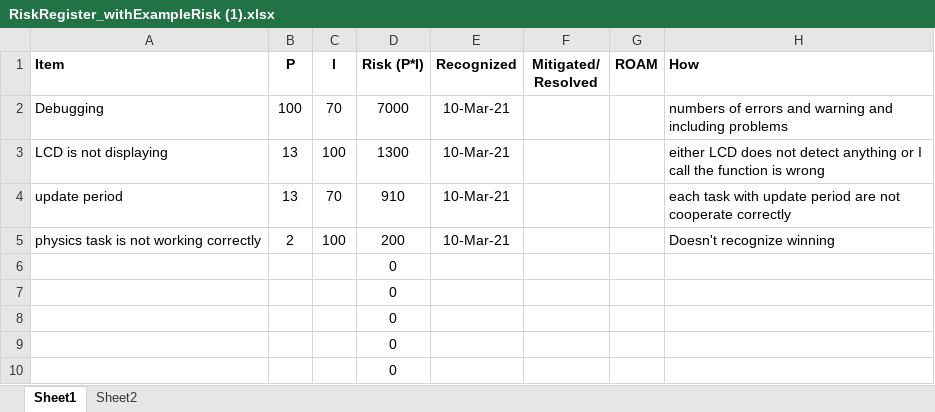
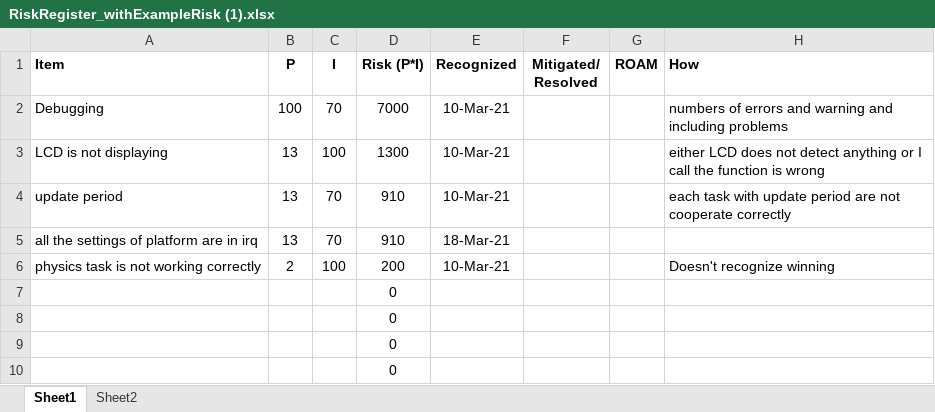
Before and after one commit to Tao200121/Final-Project, an Excel workbook: RiskRegister_withExampleRisk (1).xlsx, sheet Sheet1, drawn as a sheet; values as stored, in another font and other column widths than the file's, no borders; charts and pictures and table styles not drawn; removed rows and columns are numbered as before the commit, all else as after; the diff names each change by its address in the sheet, - before the commit and + after, or states it on an @@ line.

```diff
--- a/RiskRegister_withExampleRisk (1).xlsx (sheet Sheet1)
+++ b/RiskRegister_withExampleRisk (1).xlsx (sheet Sheet1)
+row 5: all the settings of platform are in irq | 13 | 70 | 910 | 18-Mar-21
-row 6:  |  |  | 0
```
Also changed, not shown: formulas that keep their value, charts or pictures, Expected time.xlsx, 2 other files.
